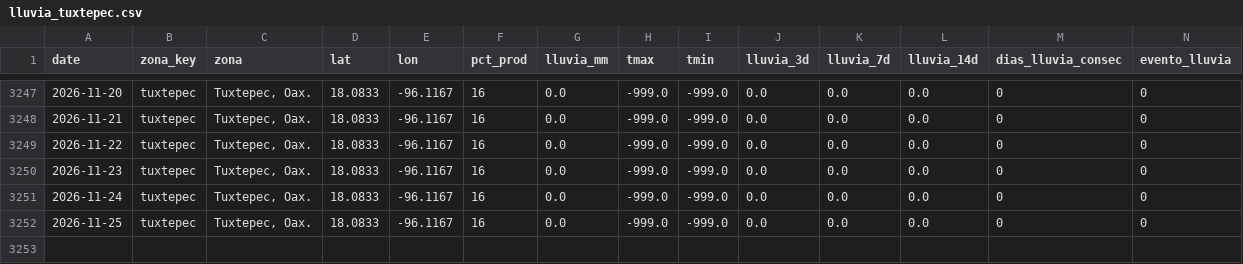
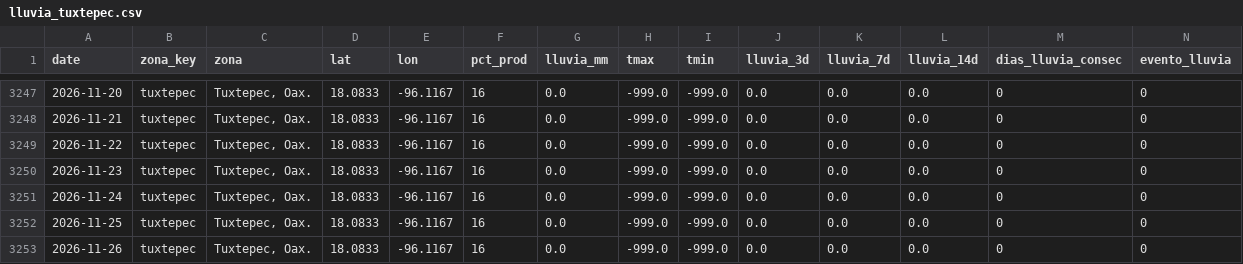
Before and after one commit to savic14/lime_intel, a CSV file: data/processed/lluvia_tuxtepec.csv, drawn as a sheet; only a part is shown, gaps mark what is left out.

```diff
--- a/data/processed/lluvia_tuxtepec.csv
+++ b/data/processed/lluvia_tuxtepec.csv
@@ -3252 +3252,2 @@ date,zona_key,zona,lat,lon,pct_prod,lluvia_mm,tmax,tmin,lluvia_3d,lluvia_7d,lluv
 2026-11-25,tuxtepec,"Tuxtepec, Oax.",18.0833,-96.1167,16,0.0,-999.0,-999.0,0.0,0.0,0.0,0,0
+2026-11-26,tuxtepec,"Tuxtepec, Oax.",18.0833,-96.1167,16,0.0,-999.0,-999.0,0.0,0.0,0.0,0,0
```
Also changed, not shown: data/processed/lluvia_mtt.csv, data/processed/lluvia_slp.csv, 7 other files.
